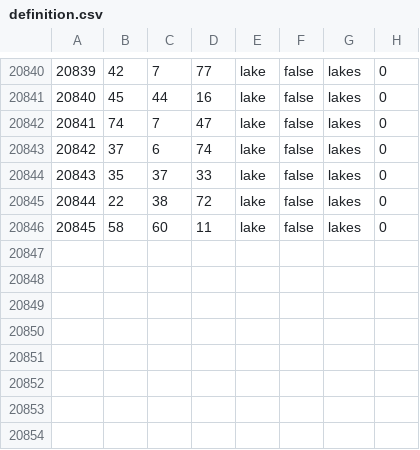
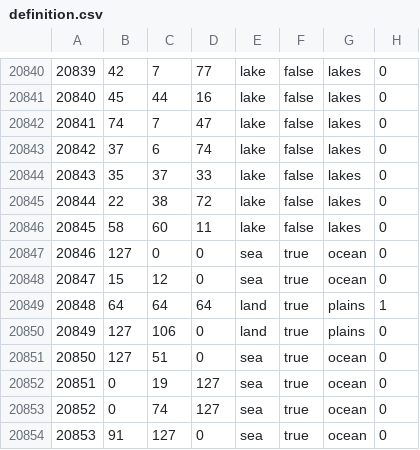
Before and after one commit to Weeny-Pouchkinn/Legacy-of-Kattail, a CSV file: map/definition.csv, drawn as a sheet; only a part is shown, gaps mark what is left out.

```diff
--- a/map/definition.csv
+++ b/map/definition.csv
@@ -20846 +20846,9 @@
 20845;58;60;11;lake;false;lakes;0
+20846;127;0;0;sea;true;ocean;0
+20847;15;12;0;sea;true;ocean;0
+20848;64;64;64;land;true;plains;1
+20849;127;106;0;land;true;plains;0
+20850;127;51;0;sea;true;ocean;0
+20851;0;19;127;sea;true;ocean;0
+20852;0;74;127;sea;true;ocean;0
+20853;91;127;0;sea;true;ocean;0
```
Also changed, not shown: 5 other files.
